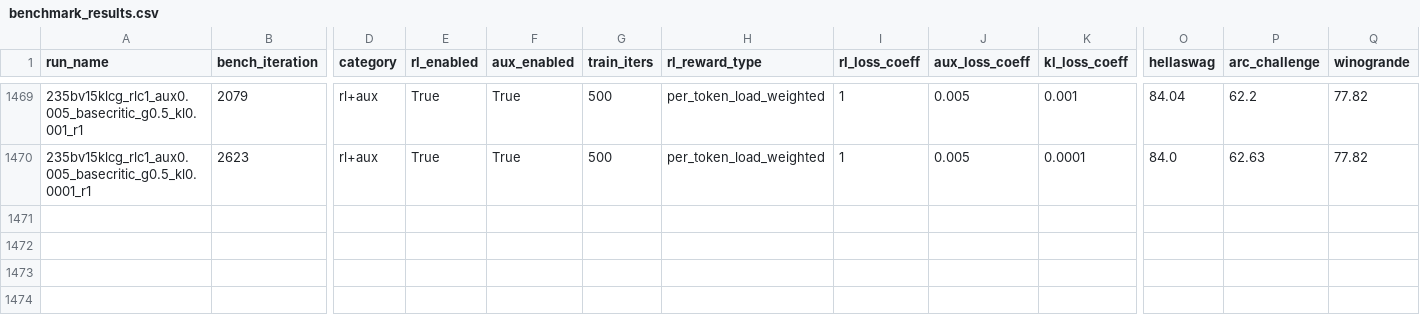
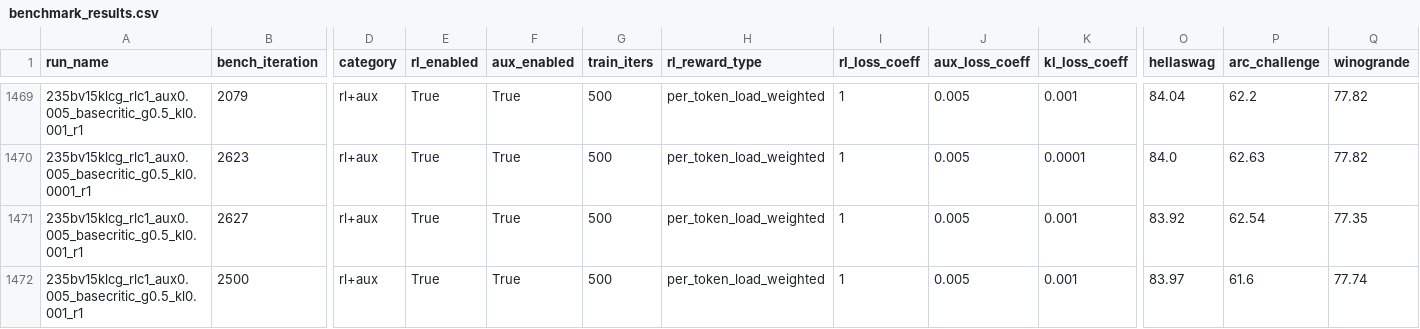
Before and after one commit to jondebug/Pai-Megatron-Patch, a CSV file: examples/qwen3/benchmarks/benchmark_results.csv, drawn as a sheet; only a part is shown, gaps mark what is left out; rows hold the shown columns only; the diff names each change by its address in the sheet, - before the commit and + after, or states it on an @@ line.

Commit message:
auto: refresh benchmark_results.csv 2026-07-08T02:27:34Z

```diff
--- a/examples/qwen3/benchmarks/benchmark_results.csv
+++ b/examples/qwen3/benchmarks/benchmark_results.csv
+row 1471: 235bv15klcg_rlc1_aux0.005_basecritic_g0.5_kl0.001_r1 | 2627 | rl+aux | True | True | 500 | per_token_load_weighted | 1 | 0.005 | 0.001 | 83.92 | 62.54 | 77.35
+row 1472: 235bv15klcg_rlc1_aux0.005_basecritic_g0.5_kl0.001_r1 | 2500 | rl+aux | True | True | 500 | per_token_load_weighted | 1 | 0.005 | 0.001 | 83.97 | 61.6 | 77.74
```
